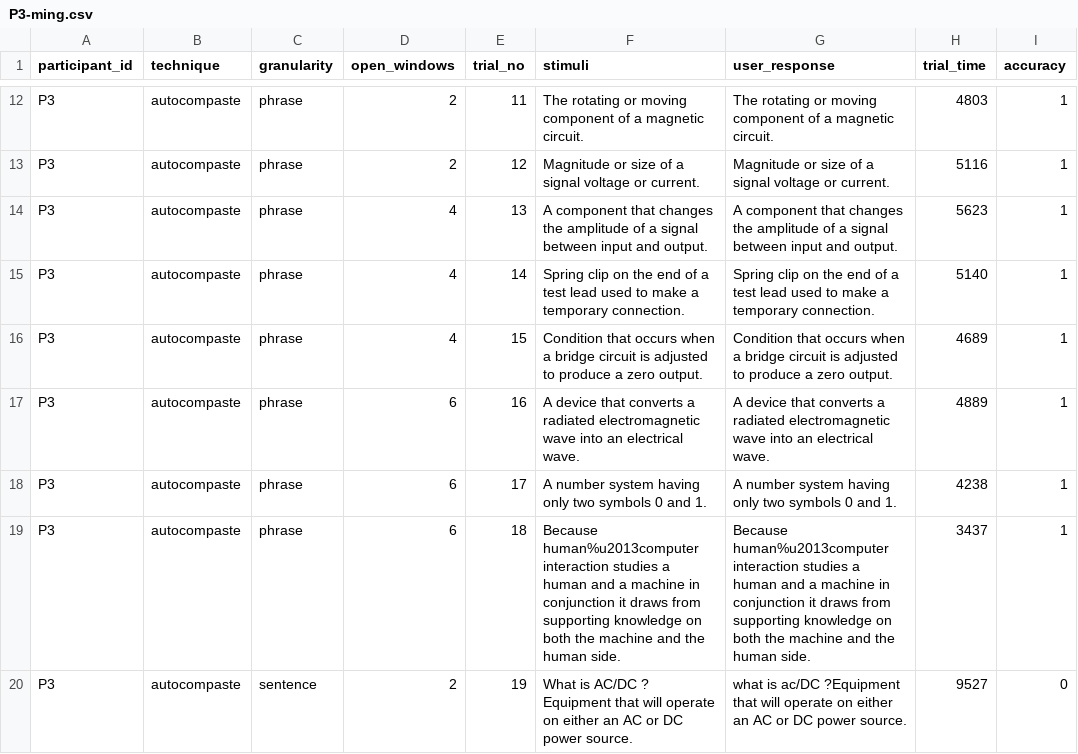
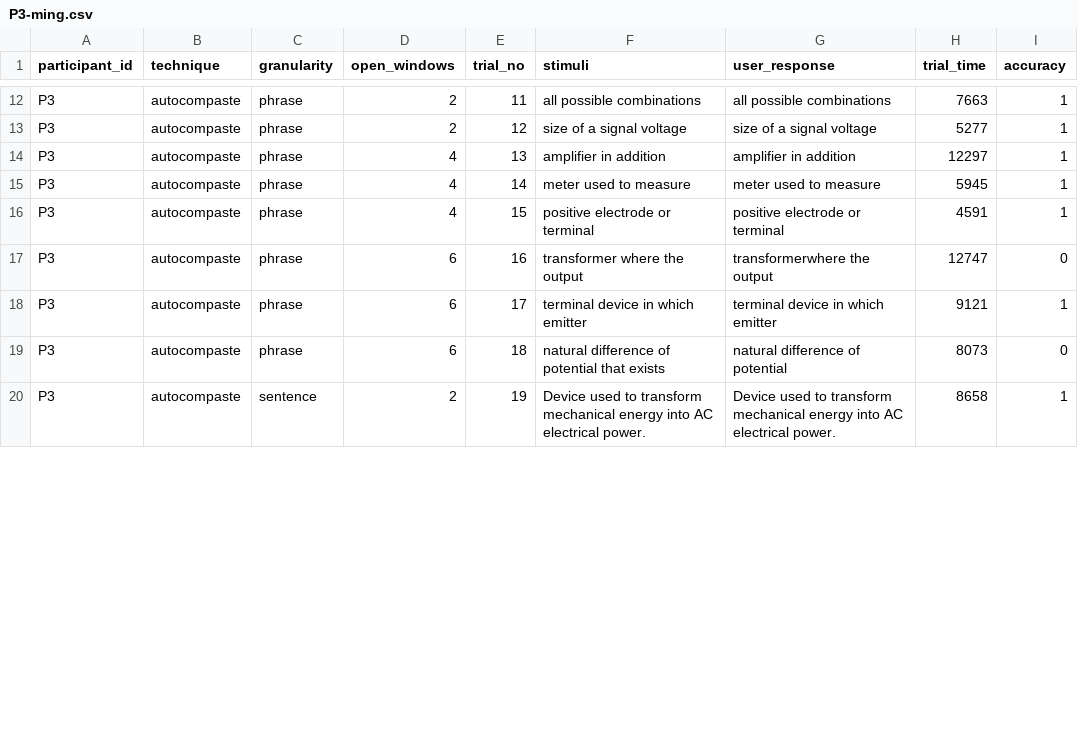
Before and after one commit to yangshun/cs4249-assgs, a CSV file: a1/results/P3-ming.csv, drawn as a sheet; only a part is shown, gaps mark what is left out; the diff covers the shown part only; the diff names each change by its address in the sheet, - before the commit and + after, or states it on an @@ line.

```diff
--- a/a1/results/P3-ming.csv
+++ b/a1/results/P3-ming.csv
-F12 (stimuli): The rotating or moving component of a magnetic circuit.
+F12 (stimuli): all possible combinations
-G12 (user_response): The rotating or moving component of a magnetic circuit.
+G12 (user_response): all possible combinations
-H12 (trial_time): 4803
+H12 (trial_time): 7663
-F13 (stimuli): Magnitude or size of a signal voltage or current.
+F13 (stimuli): size of a signal voltage
-G13 (user_response): Magnitude or size of a signal voltage or current.
+G13 (user_response): size of a signal voltage
-H13 (trial_time): 5116
+H13 (trial_time): 5277
-F14 (stimuli): A component that changes the amplitude of a signal between input and output.
+F14 (stimuli): amplifier in addition
-G14 (user_response): A component that changes the amplitude of a signal between input and output.
+G14 (user_response): amplifier in addition
-H14 (trial_time): 5623
+H14 (trial_time): 12297
-F15 (stimuli): Spring clip on the end of a test lead used to make a temporary connection.
+F15 (stimuli): meter used to measure
-G15 (user_response): Spring clip on the end of a test lead used to make a temporary connection.
+G15 (user_response): meter used to measure
-H15 (trial_time): 5140
+H15 (trial_time): 5945
-F16 (stimuli): Condition that occurs when a bridge circuit is adjusted to produce a zero output.
+F16 (stimuli): positive electrode or terminal
-G16 (user_response): Condition that occurs when a bridge circuit is adjusted to produce a zero output.
+G16 (user_response): positive electrode or terminal
-H16 (trial_time): 4689
+H16 (trial_time): 4591
-F17 (stimuli): A device that converts a radiated electromagnetic wave into an electrical wave.
+F17 (stimuli): transformer where the output
-G17 (user_response): A device that converts a radiated electromagnetic wave into an electrical wave.
+G17 (user_response): transformerwhere the output
-H17 (trial_time): 4889
+H17 (trial_time): 12747
-I17 (accuracy): 1
+I17 (accuracy): 0
-F18 (stimuli): A number system having only two symbols 0 and 1.
+F18 (stimuli): terminal device in which emitter
-G18 (user_response): A number system having only two symbols 0 and 1.
+G18 (user_response): terminal device in which emitter
-H18 (trial_time): 4238
+H18 (trial_time): 9121
-F19 (stimuli): Because human%u2013computer interaction studies a human and a machine in conjunction it draws from supporting knowledge on both the machine and the human side.
+F19 (stimuli): natural difference of potential that exists
-G19 (user_response): Because human%u2013computer interaction studies a human and a machine in conjunction it draws from supporting knowledge on both the machine and the human side.
+G19 (user_response): natural difference of potential
-H19 (trial_time): 3437
+H19 (trial_time): 8073
-I19 (accuracy): 1
+I19 (accuracy): 0
-F20 (stimuli): What is AC/DC ? Equipment that will operate on either an AC or DC power source.
+F20 (stimuli): Device used to transform mechanical energy into AC electrical power.
-G20 (user_response): what is ac/DC ?Equipment that will operate on either an AC or DC power source.
+G20 (user_response): Device used to transform mechanical energy into AC electrical power.
-H20 (trial_time): 9527
+H20 (trial_time): 8658
-I20 (accuracy): 0
+I20 (accuracy): 1
```
Also changed, not shown: 1 removed row and 148 edited cells elsewhere in this file, a1/results/P2-weikuan.csv, a1/results/P5-liyue.csv, 1 other file.
